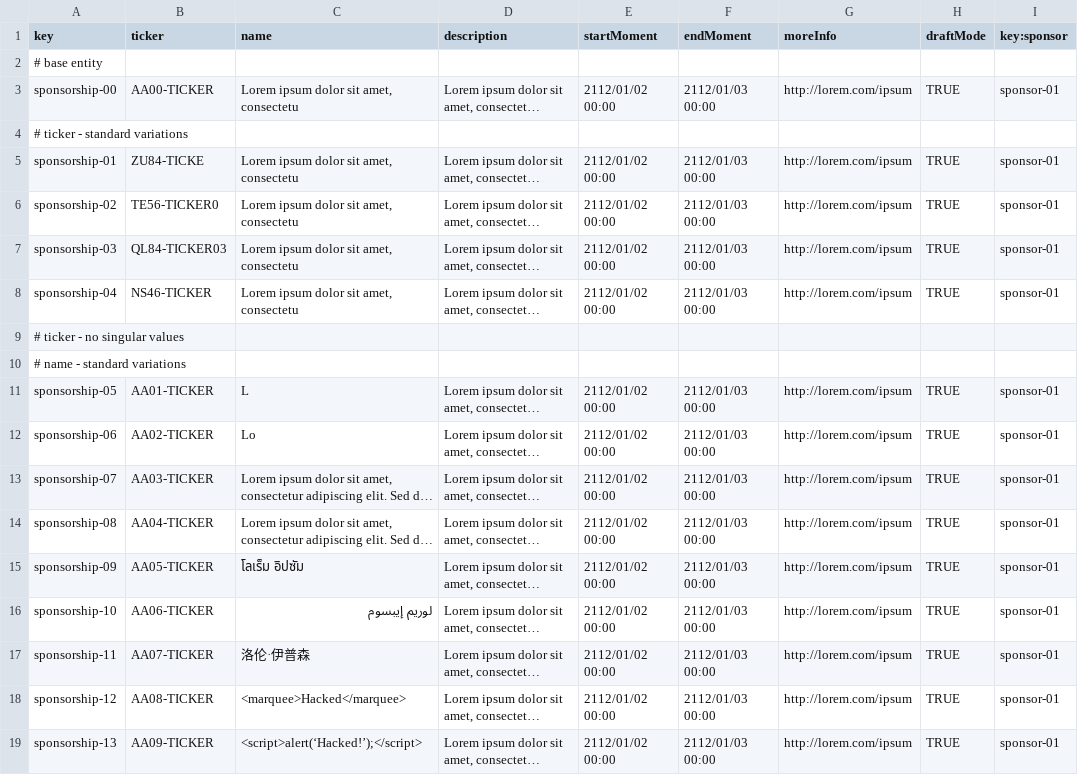
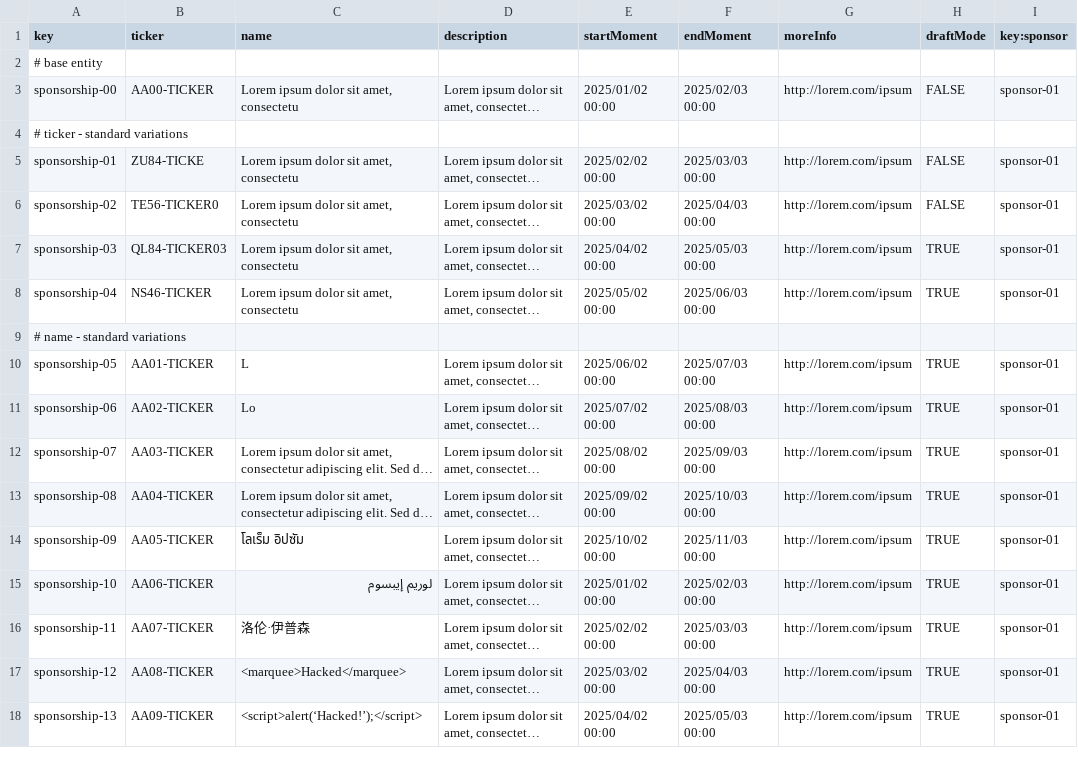
Before and after one commit to DP2-G021/Acme-Starters-C, a CSV file: src/main/resources/WEB-INF/data/sample/batch-01/sponsorship.csv, drawn as a sheet; only a part is shown; long unchanged cells end in …; removed rows and columns are numbered as before the commit, all else as after; the diff covers the shown part only; the diff names each change by its address in the sheet, - before the commit and + after, or states it on an @@ line.

```diff
--- a/src/main/resources/WEB-INF/data/sample/batch-01/sponsorship.csv
+++ b/src/main/resources/WEB-INF/data/sample/batch-01/sponsorship.csv
-E3 (startMoment): 2112/01/02 00:00
+E3 (startMoment): 2025/01/02 00:00
-F3 (endMoment): 2112/01/03 00:00
+F3 (endMoment): 2025/02/03 00:00
-H3 (draftMode): TRUE
+H3 (draftMode): FALSE
-E5 (startMoment): 2112/01/02 00:00
+E5 (startMoment): 2025/02/02 00:00
-F5 (endMoment): 2112/01/03 00:00
+F5 (endMoment): 2025/03/03 00:00
-H5:H6 (draftMode): TRUE
+H5:H6 (draftMode): FALSE
-E6 (startMoment): 2112/01/02 00:00
+E6 (startMoment): 2025/03/02 00:00
-F6 (endMoment): 2112/01/03 00:00
+F6 (endMoment): 2025/04/03 00:00
-E7 (startMoment): 2112/01/02 00:00
+E7 (startMoment): 2025/04/02 00:00
-F7 (endMoment): 2112/01/03 00:00
+F7 (endMoment): 2025/05/03 00:00
-E8 (startMoment): 2112/01/02 00:00
+E8 (startMoment): 2025/05/02 00:00
-F8 (endMoment): 2112/01/03 00:00
+F8 (endMoment): 2025/06/03 00:00
-row 9: # ticker - no singular values
-E10 (startMoment): 2112/01/02 00:00
+E10 (startMoment): 2025/06/02 00:00
-F10 (endMoment): 2112/01/03 00:00
+F10 (endMoment): 2025/07/03 00:00
-E11 (startMoment): 2112/01/02 00:00
+E11 (startMoment): 2025/07/02 00:00
-F11 (endMoment): 2112/01/03 00:00
+F11 (endMoment): 2025/08/03 00:00
-E12 (startMoment): 2112/01/02 00:00
+E12 (startMoment): 2025/08/02 00:00
-F12 (endMoment): 2112/01/03 00:00
+F12 (endMoment): 2025/09/03 00:00
-E13 (startMoment): 2112/01/02 00:00
+E13 (startMoment): 2025/09/02 00:00
-F13 (endMoment): 2112/01/03 00:00
+F13 (endMoment): 2025/10/03 00:00
-E14 (startMoment): 2112/01/02 00:00
+E14 (startMoment): 2025/10/02 00:00
-F14 (endMoment): 2112/01/03 00:00
+F14 (endMoment): 2025/11/03 00:00
-E15 (startMoment): 2112/01/02 00:00
+E15 (startMoment): 2025/01/02 00:00
-F15 (endMoment): 2112/01/03 00:00
+F15 (endMoment): 2025/02/03 00:00
-E16 (startMoment): 2112/01/02 00:00
+E16 (startMoment): 2025/02/02 00:00
-F16 (endMoment): 2112/01/03 00:00
+F16 (endMoment): 2025/03/03 00:00
-E17 (startMoment): 2112/01/02 00:00
+E17 (startMoment): 2025/03/02 00:00
-F17 (endMoment): 2112/01/03 00:00
+F17 (endMoment): 2025/04/03 00:00
-E18 (startMoment): 2112/01/02 00:00
+E18 (startMoment): 2025/04/02 00:00
-F18 (endMoment): 2112/01/03 00:00
+F18 (endMoment): 2025/05/03 00:00
```
Also changed, not shown: 8 removed rows and 76 edited cells elsewhere in this file, 31 other files.
